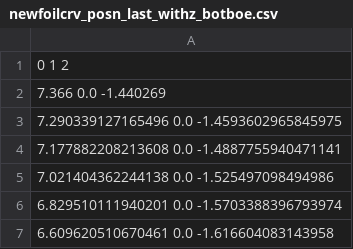
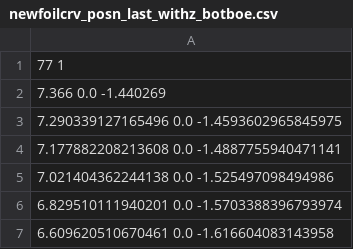
Before and after one commit to BIGHENRIWang/stuffs, a CSV file: scriptforbignacelleopt_bot/newfoilcrv_posn_last_withz_botboe.csv, drawn as a sheet; only a part is shown.

```diff
--- a/scriptforbignacelleopt_bot/newfoilcrv_posn_last_withz_botboe.csv
+++ b/scriptforbignacelleopt_bot/newfoilcrv_posn_last_withz_botboe.csv
@@ -1,2 +1,2 @@
-0 1 2
+77 1
 7.366 0.0 -1.440269
```
Also changed, not shown: 6 other files.
